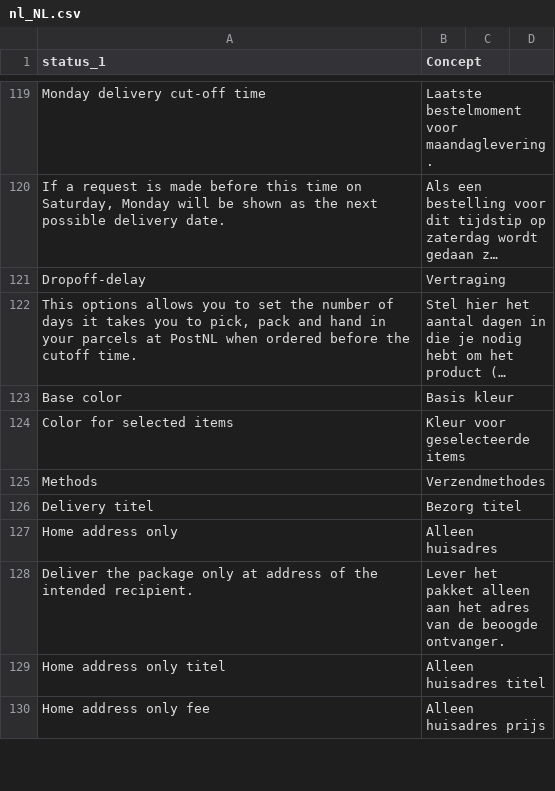
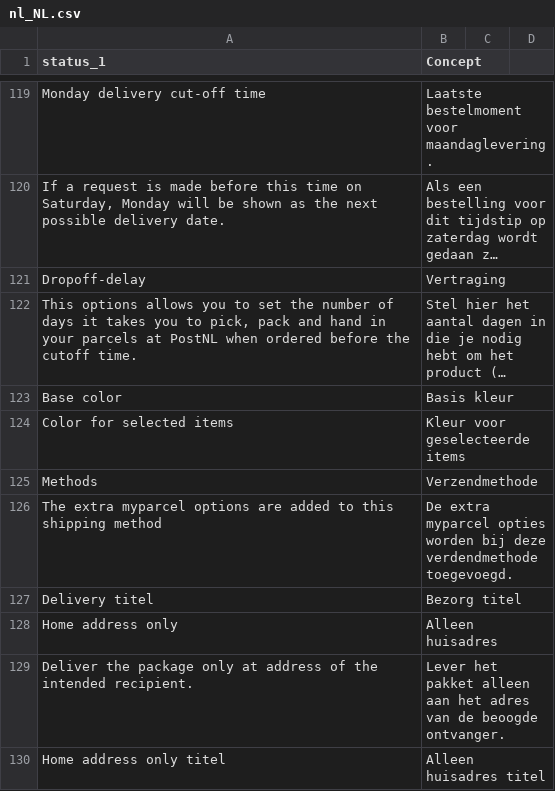
Before and after one commit to myparcelnl/magento, a CSV file: i18n/nl_NL.csv, drawn as a sheet; only a part is shown, gaps mark what is left out; the shorter side is filled out with more unchanged rows; long unchanged cells end in ….

Commit message:
add Methods description
add Methods description

```diff
--- a/i18n/nl_NL.csv
+++ b/i18n/nl_NL.csv
@@ -124,3 +124,4 @@ Base color,Basis kleur
 Color for selected items,Kleur voor geselecteerde items
-Methods,Verzendmethodes
+Methods,Verzendmethode
+The extra myparcel options are added to this shipping method,De extra myparcel opties worden bij deze verdendmethode toegevoegd.
 Delivery titel,Bezorg titel
```
Also changed, not shown: 1 other file.
